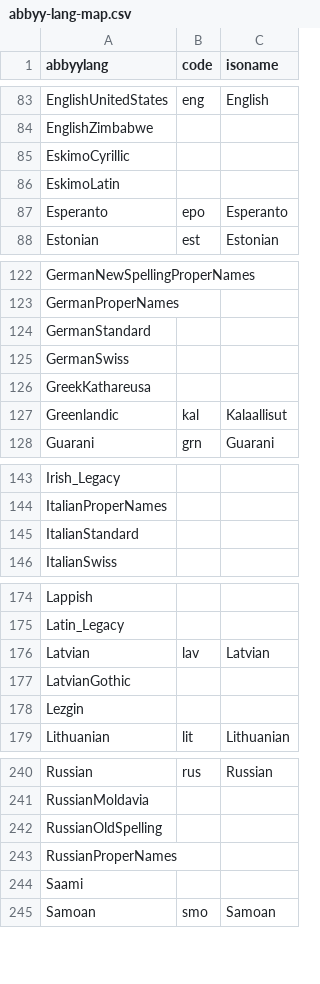
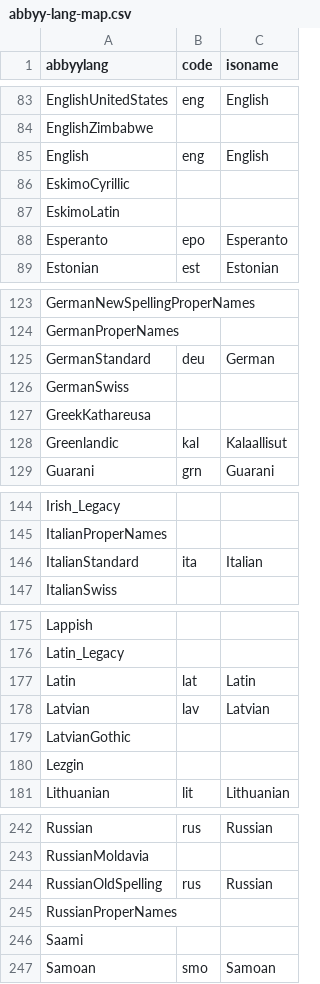
Before and after one commit to internetarchive/archive-hocr-tools, a CSV file: hocr/data/abbyy-lang-map.csv, drawn as a sheet; only a part is shown, gaps mark what is left out; the diff covers the shown part only.

Commit message:
abbyy-lang-map: add more languages

```diff
--- a/hocr/data/abbyy-lang-map.csv
+++ b/hocr/data/abbyy-lang-map.csv
@@ -84,2 +84,3 @@ EnglishUnitedStates,eng,English
 EnglishZimbabwe,,
+English,eng,English
 EskimoCyrillic,,
@@ -123,3 +124,3 @@ GermanNewSpellingProperNames,,
 GermanProperNames,,
-GermanStandard,,
+GermanStandard,deu,German
 GermanSwiss,,
@@ -144,3 +145,3 @@ Irish_Legacy,,
 ItalianProperNames,,
-ItalianStandard,,
+ItalianStandard,ita,Italian
 ItalianSwiss,,
@@ -175,2 +176,3 @@ Lappish,,
 Latin_Legacy,,
+Latin,lat,Latin
 Latvian,lav,Latvian
@@ -241,3 +243,3 @@ Russian,rus,Russian
 RussianMoldavia,,
-RussianOldSpelling,,
+RussianOldSpelling,rus,Russian
 RussianProperNames,,
```
Also changed, not shown: 2 edited cells elsewhere in this file.
